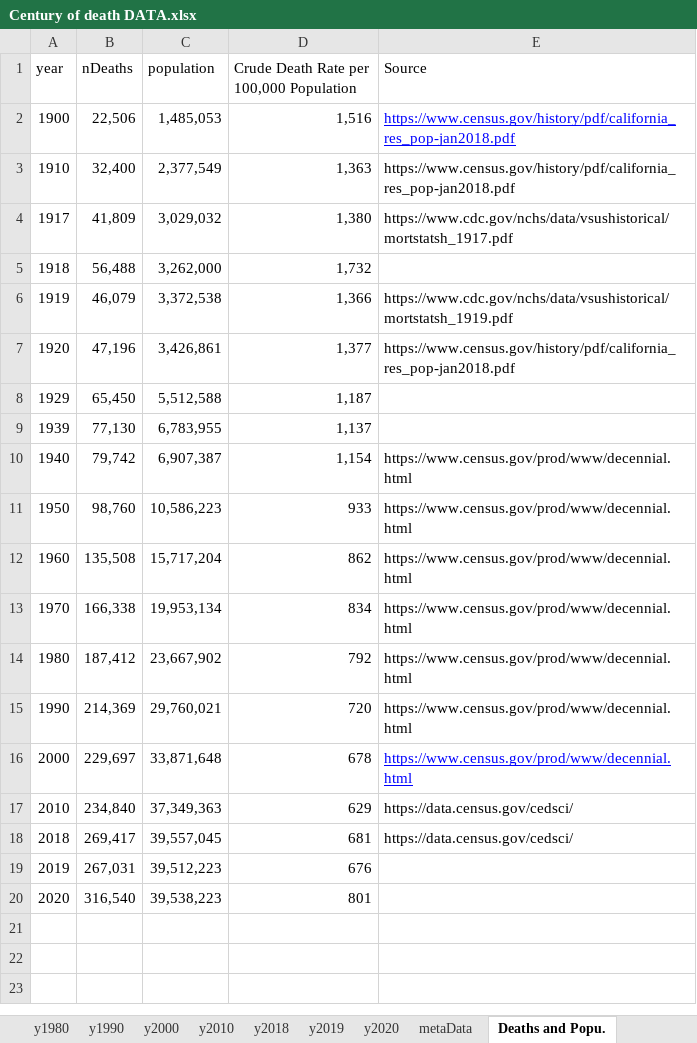
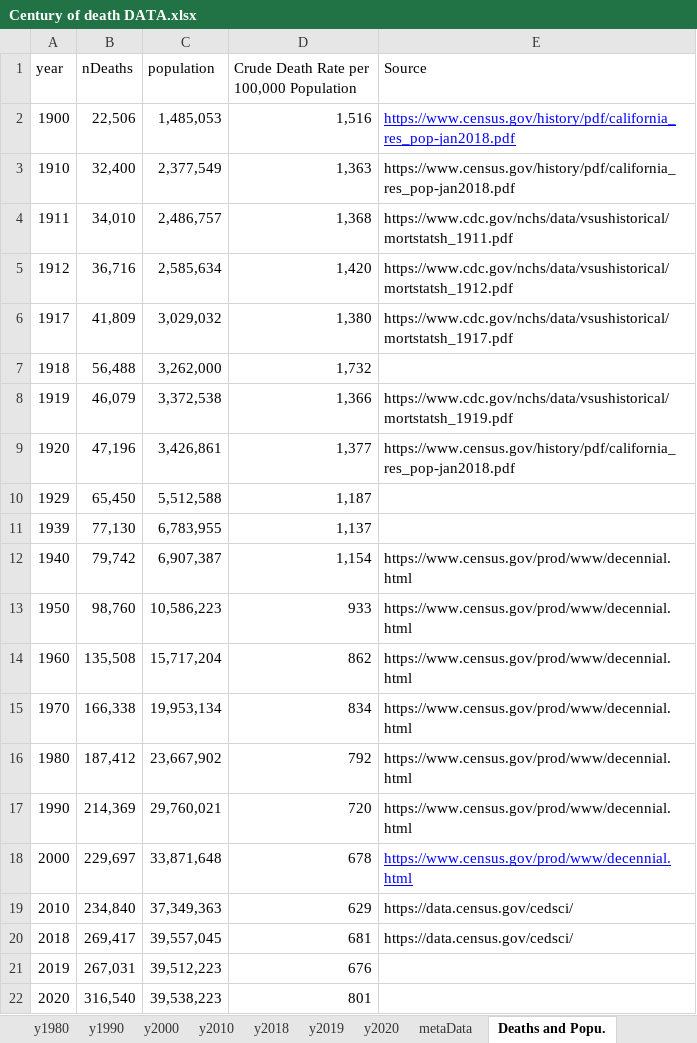
Before and after one commit to mcSamuelDataSci/120_years_of_death, an Excel workbook: Century of death DATA.xlsx, sheet Deaths and Popu., drawn as a sheet; values as stored, in another font and other column widths than the file's, no borders; the diff names each change by its address in the sheet, - before the commit and + after, or states it on an @@ line.

Commit message:
Changed specific level for covid 19 from "Other Communicable" to "COVID-19," specific level for "Other Chronic - Other Respiratory - Other Chronic" was changed to "Chronic Respiratory," population data was added to 1911 and 1912 (though the population for 1912 should be verified, as it had to be calculated from death rates and death numbers), and all changes made to ccb sorting in the "Century of death DATA" file were also applied to the "Century of death CCB Mapping."

```diff
--- a/Century of death DATA.xlsx (sheet Deaths and Popu.)
+++ b/Century of death DATA.xlsx (sheet Deaths and Popu.)
+row 4: 1911 | 34,010 | 2,486,757 | 1,368 | https://www.cdc.gov/nchs/data/vsushistorical/mortstatsh_1911.pdf
+row 5: 1912 | 36,716 | 2,585,634 | 1,420 | https://www.cdc.gov/nchs/data/vsushistorical/mortstatsh_1912.pdf
```
Also changed, not shown: sheet y2020, sheet y2019, sheet y1912, sheet y1990, sheet y1980, sheet y2010, 11 more sheets, Century of death CCB Mapping.xlsx.
